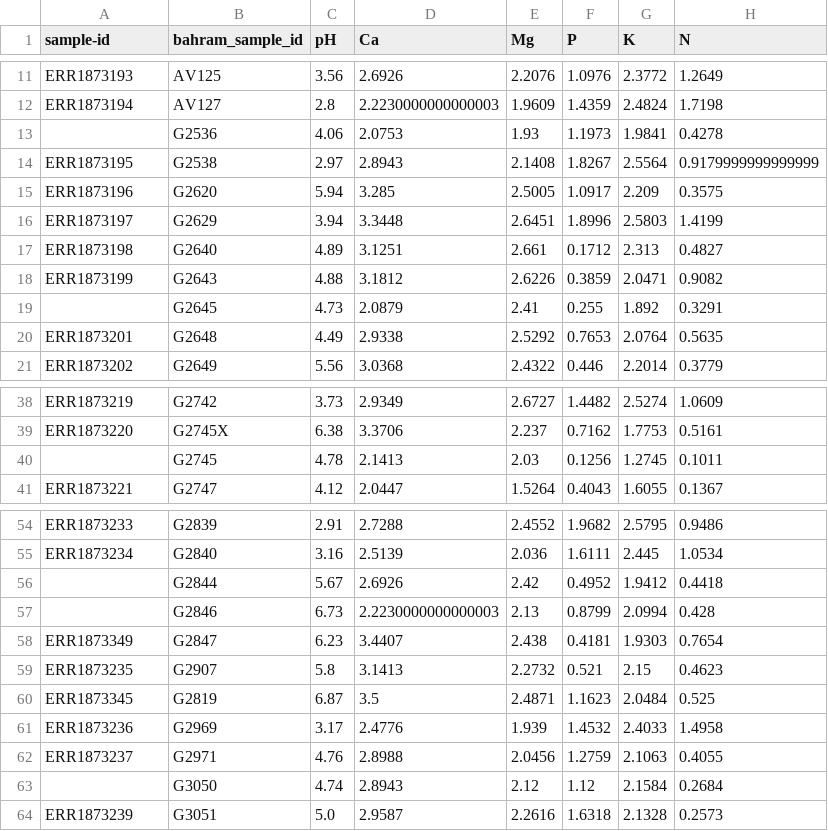
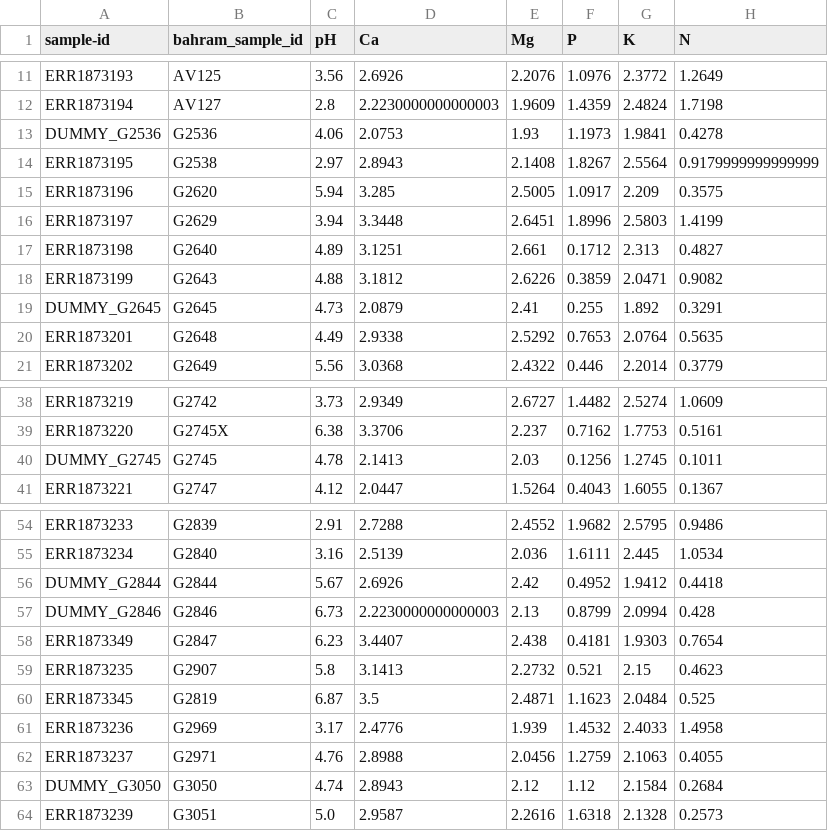
Before and after one commit to flamholz/kitp.project.pH, a TSV file: data/bahram_env_vars_for_qiime.tsv, drawn as a sheet; only a part is shown, gaps mark what is left out; the diff covers the shown part only; the diff names each change by its address in the sheet, - before the commit and + after, or states it on an @@ line.

Commit message:
no empty IDs

```diff
--- a/data/bahram_env_vars_for_qiime.tsv
+++ b/data/bahram_env_vars_for_qiime.tsv
-A13 (sample-id): (empty)
+A13 (sample-id): DUMMY_G2536
-A19 (sample-id): (empty)
+A19 (sample-id): DUMMY_G2645
-A40 (sample-id): (empty)
+A40 (sample-id): DUMMY_G2745
-A56 (sample-id): (empty)
+A56 (sample-id): DUMMY_G2844
-A57 (sample-id): (empty)
+A57 (sample-id): DUMMY_G2846
-A63 (sample-id): (empty)
+A63 (sample-id): DUMMY_G3050
```
Also changed, not shown: 26 edited cells elsewhere in this file.
